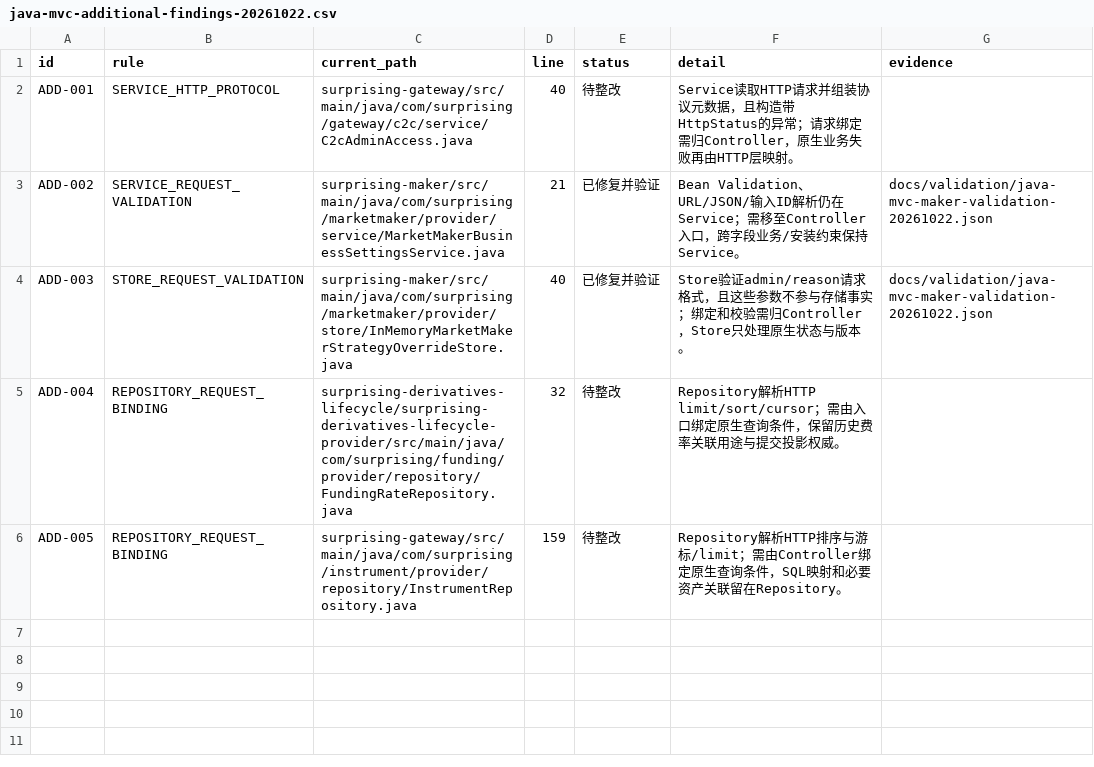
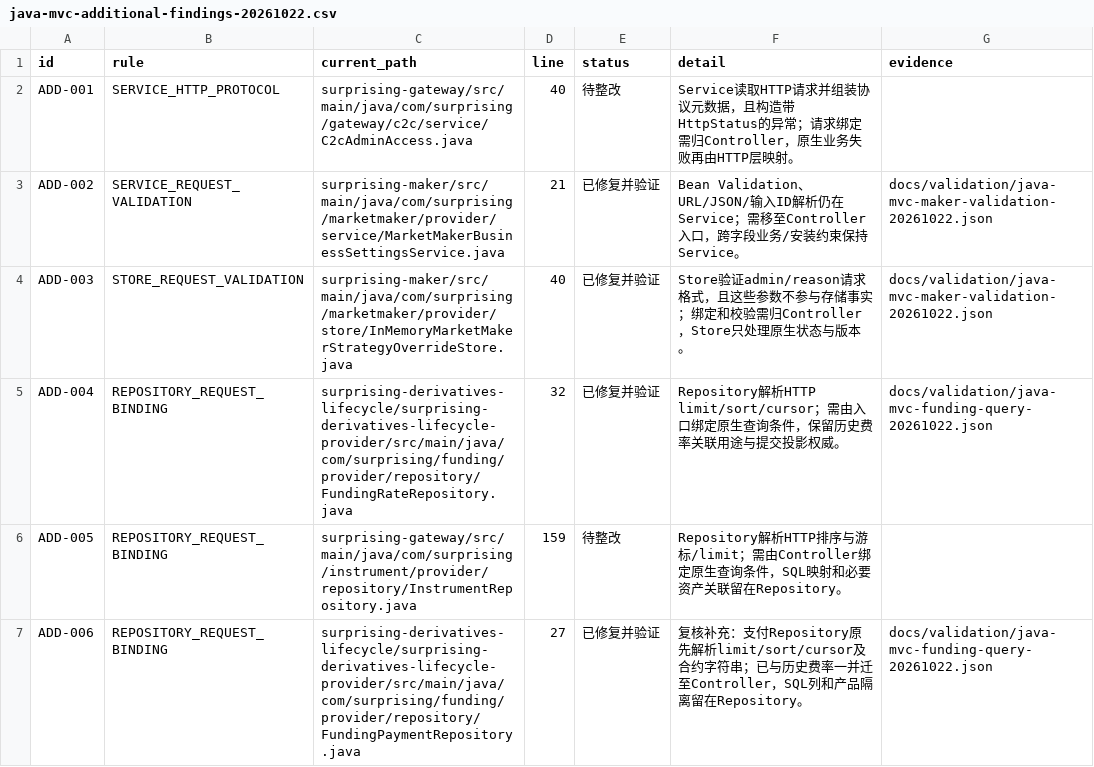
Before and after one commit to lilaizhencn/surprising-ex, a CSV file: docs/audit/java-mvc-additional-findings-20261022.csv, drawn as a sheet.

Commit message:
refactor(funding): bind history and payment queries at controller

```diff
--- a/docs/audit/java-mvc-additional-findings-20261022.csv
+++ b/docs/audit/java-mvc-additional-findings-20261022.csv
@@ -4,3 +4,4 @@ ADD-002,SERVICE_REQUEST_VALIDATION,surprising-maker/src/main/java/com/surprising
 ADD-003,STORE_REQUEST_VALIDATION,surprising-maker/src/main/java/com/surprising/marketmaker/provider/store/InMemoryMarketMakerStrategyOverrideStore.java,40,已修复并验证,Store验证admin/reason请求格式，且这些参数不参与存储事实；绑定和校验需归Controller，Store只处理原生状态与版本。,docs/validation/java-mvc-maker-validation-20261022.json
-ADD-004,REPOSITORY_REQUEST_BINDING,surprising-derivatives-lifecycle/surprising-derivatives-lifecycle-provider/src/main/java/com/surprising/funding/provider/repository/FundingRateRepository.java,32,待整改,Repository解析HTTP limit/sort/cursor；需由入口绑定原生查询条件，保留历史费率关联用途与提交投影权威。,
+ADD-004,REPOSITORY_REQUEST_BINDING,surprising-derivatives-lifecycle/surprising-derivatives-lifecycle-provider/src/main/java/com/surprising/funding/provider/repository/FundingRateRepository.java,32,已修复并验证,Repository解析HTTP limit/sort/cursor；需由入口绑定原生查询条件，保留历史费率关联用途与提交投影权威。,docs/validation/java-mvc-funding-query-20261022.json
 ADD-005,REPOSITORY_REQUEST_BINDING,surprising-gateway/src/main/java/com/surprising/instrument/provider/repository/InstrumentRepository.java,159,待整改,Repository解析HTTP排序与游标/limit；需由Controller绑定原生查询条件，SQL映射和必要资产关联留在Repository。,
+ADD-006,REPOSITORY_REQUEST_BINDING,surprising-derivatives-lifecycle/surprising-derivatives-lifecycle-provider/src/main/java/com/surprising/funding/provider/repository/FundingPaymentRepository.java,27,已修复并验证,复核补充：支付Repository原先解析limit/sort/cursor及合约字符串；已与历史费率一并迁至Controller，SQL列和产品隔离留在Repository。,docs/validation/java-mvc-funding-query-20261022.json
```
Also changed, not shown: 11 other files.
